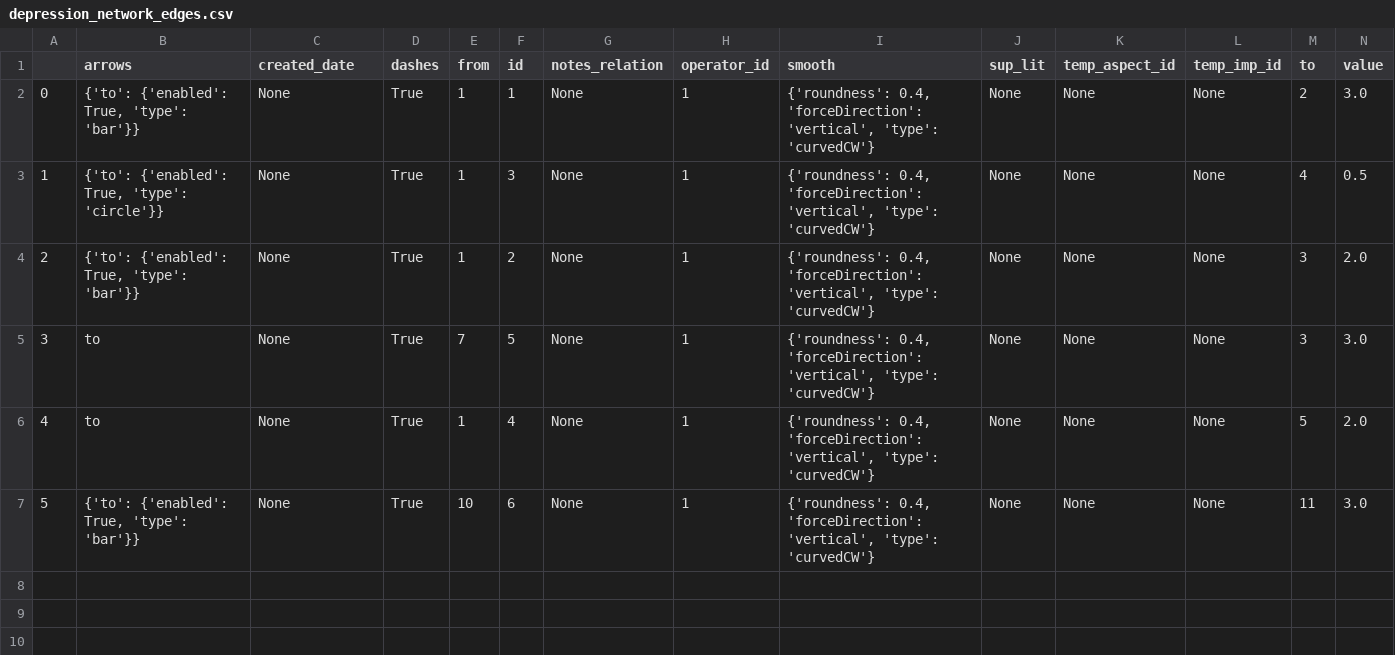
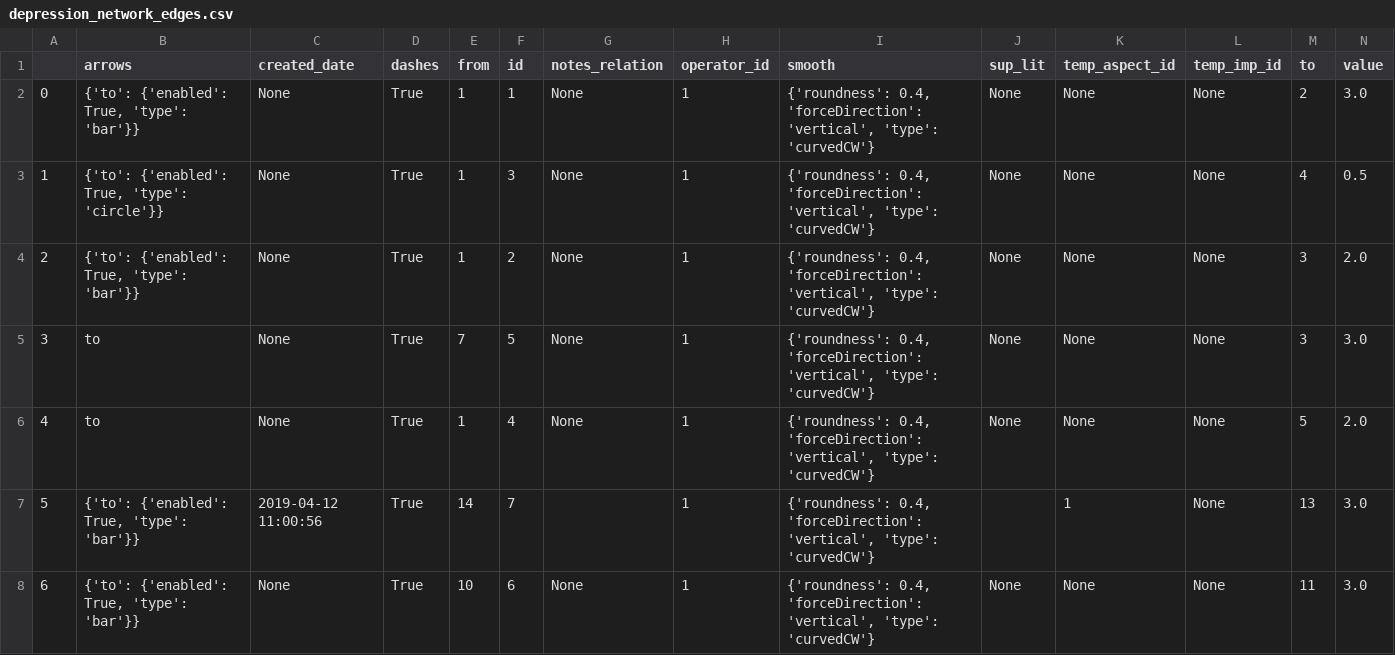
Before and after one commit to popoiopo/psychoSystems, a CSV file: app/static/data/depression_network_edges.csv, drawn as a sheet; addresses are those after the commit; the diff names each change by its address in the sheet, - before the commit and + after, or states it on an @@ line.

```diff
--- a/app/static/data/depression_network_edges.csv
+++ b/app/static/data/depression_network_edges.csv
+row 7: 5 | {'to': {'enabled': True, 'type': 'bar'}} | 2019-04-12 11:00:56 | True | 14 | 7 |  | 1 | {'roundness': 0.4, 'forceDirection': 'vertical', 'type': 'curvedCW'} |  | 1 | None | 13 | 3.0
@@ column A renumbered from row 8 down @@
```
Also changed, not shown: app/static/data/depression_network_nodes.csv, 10 other files.
